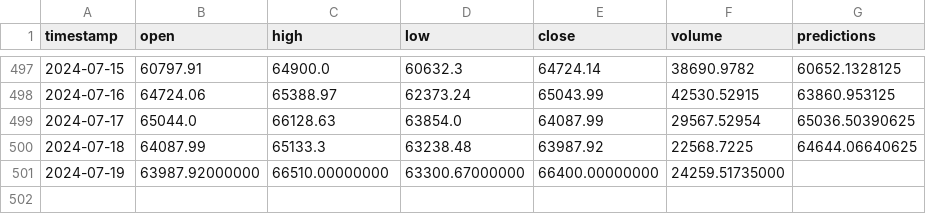
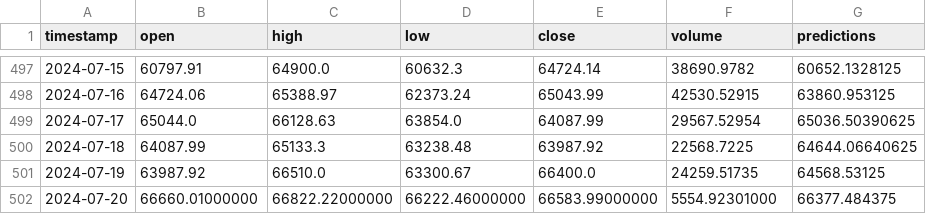
Before and after one commit to luuquang200/CryptoProject, a CSV file: cache/BTCUSDT-Transformer.csv, drawn as a sheet; only a part is shown, gaps mark what is left out.

Commit message:
refactor: refactor update data logic to keep predictions value

```diff
--- a/cache/BTCUSDT-Transformer.csv
+++ b/cache/BTCUSDT-Transformer.csv
@@ -500,2 +500,3 @@ timestamp,open,high,low,close,volume,predictions
 2024-07-18,64087.99,65133.3,63238.48,63987.92,22568.7225,64644.06640625
-2024-07-19,63987.92000000,66510.00000000,63300.67000000,66400.00000000,24259.51735000,
+2024-07-19,63987.92,66510.0,63300.67,66400.0,24259.51735,64568.53125
+2024-07-20,66660.01000000,66822.22000000,66222.46000000,66583.99000000,5554.92301000,66377.484375
```
Also changed, not shown: cache/BTCUSDT-LSTM.csv, cache/BTCUSDT-RNN.csv, 5 other files.
